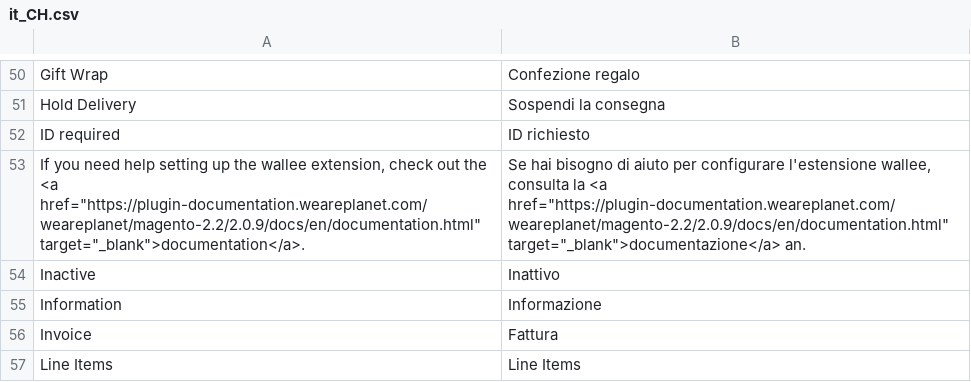
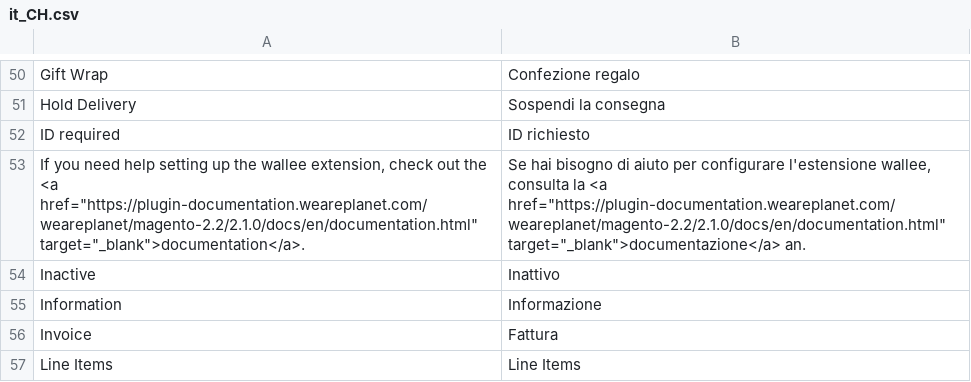
Before and after one commit to romanseeli/magento-2.2, a CSV file: i18n/it_CH.csv, drawn as a sheet; only a part is shown, gaps mark what is left out.

```diff
--- a/i18n/it_CH.csv
+++ b/i18n/it_CH.csv
@@ -52,3 +52,3 @@
 "ID required","ID richiesto"
-"If you need help setting up the wallee extension, check out the <a href=""https://plugin-documentation.weareplanet.com/weareplanet/magento-2.2/2.0.9/docs/en/documentation.html"" target=""_blank"">documentation</a>.","Se hai bisogno di aiuto per configurare l'estensione wallee, consulta la <a href=""https://plugin-documentation.weareplanet.com/weareplanet/magento-2.2/2.0.9/docs/en/documentation.html"" target=""_blank"">documentazione</a> an."
+"If you need help setting up the wallee extension, check out the <a href=""https://plugin-documentation.weareplanet.com/weareplanet/magento-2.2/2.1.0/docs/en/documentation.html"" target=""_blank"">documentation</a>.","Se hai bisogno di aiuto per configurare l'estensione wallee, consulta la <a href=""https://plugin-documentation.weareplanet.com/weareplanet/magento-2.2/2.1.0/docs/en/documentation.html"" target=""_blank"">documentazione</a> an."
 "Inactive","Inattivo"
```
Also changed, not shown: i18n/de_DE.csv, i18n/en_US.csv, 14 other files.
